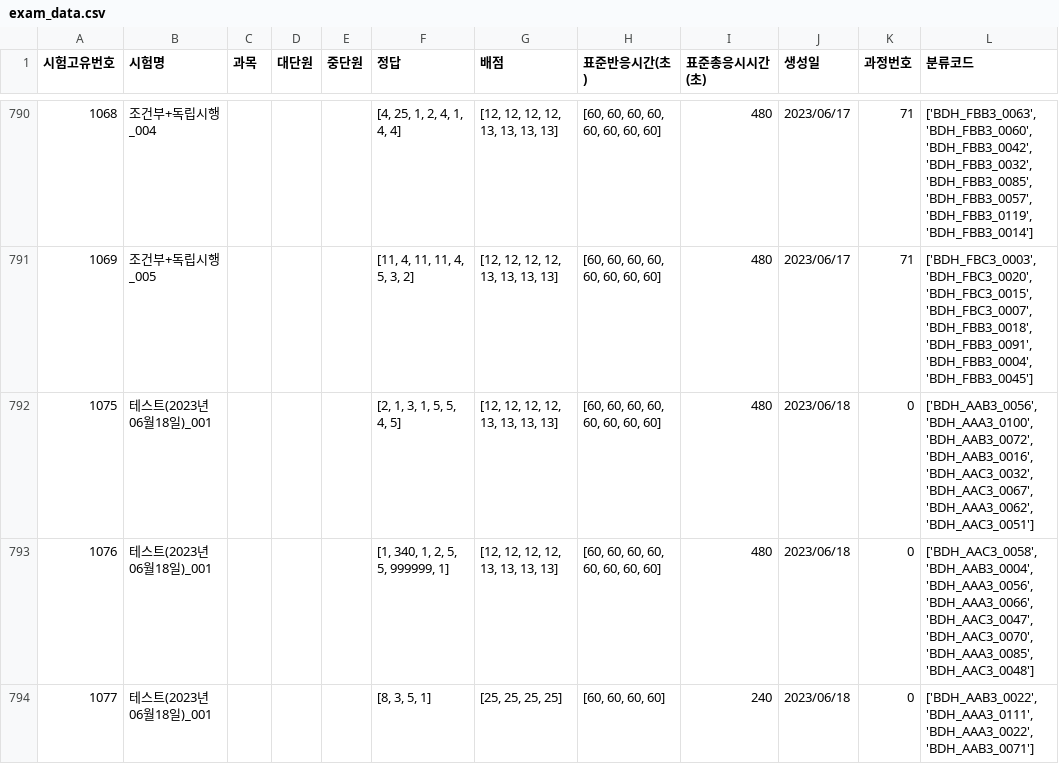
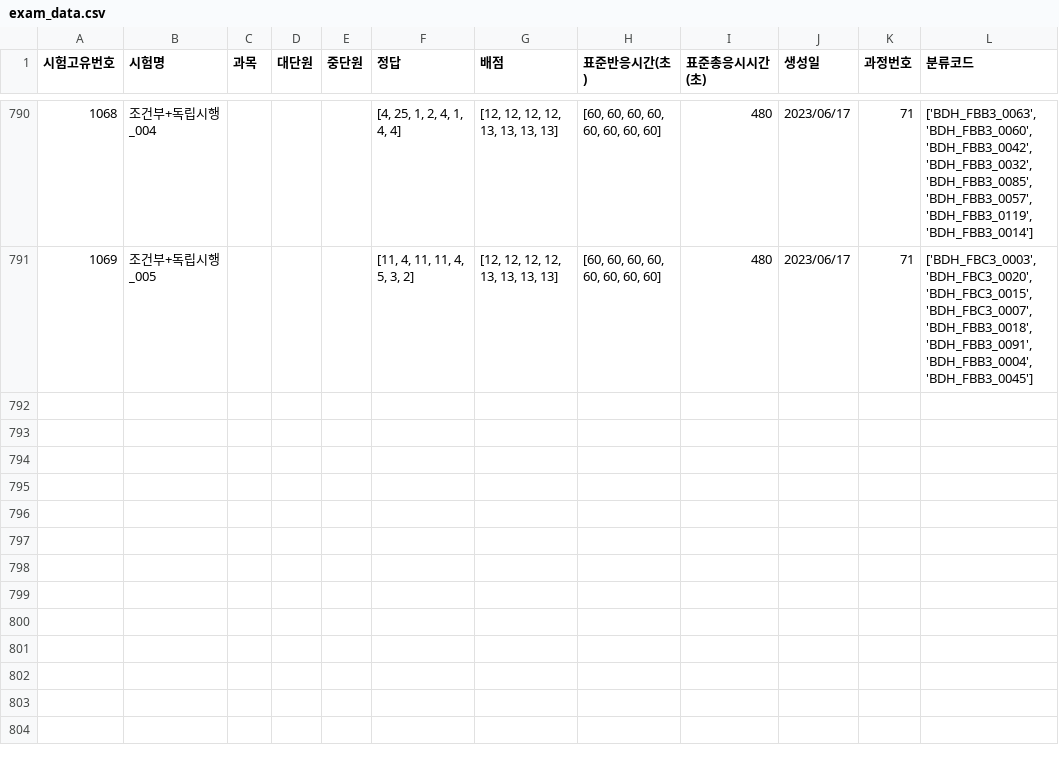
Before and after one commit to JulimPark/streamlit_second, a CSV file: exam_data.csv, drawn as a sheet; only a part is shown, gaps mark what is left out; the diff names each change by its address in the sheet, - before the commit and + after, or states it on an @@ line.

Commit message:
2023-6-18 13:53:54

```diff
--- a/exam_data.csv
+++ b/exam_data.csv
-row 792: 1075 | 테스트(2023년06월18일)_001 |  |  |  | [2, 1, 3, 1, 5, 5, 4, 5] | [12, 12, 12, 12, 13, 13, 13, 13] | [60, 60, 60, 60, 60, 60, 60, 60] | 480 | 2023/06/18 | 0 | ['BDH_AAB3_0056', 'BDH_AAA3_0100', 'BDH_AAB3_0072', 'BDH_AAB3_0016', 'BDH_AAC3_0032', 'BDH_AAC3_0067', 'BDH_AAA3_0062', 'BDH_AAC3_0051']
-row 793: 1076 | 테스트(2023년06월18일)_001 |  |  |  | [1, 340, 1, 2, 5, 5, 999999, 1] | [12, 12, 12, 12, 13, 13, 13, 13] | [60, 60, 60, 60, 60, 60, 60, 60] | 480 | 2023/06/18 | 0 | ['BDH_AAC3_0058', 'BDH_AAB3_0004', 'BDH_AAA3_0056', 'BDH_AAA3_0066', 'BDH_AAC3_0047', 'BDH_AAC3_0070', 'BDH_AAA3_0085', 'BDH_AAC3_0048']
-row 794: 1077 | 테스트(2023년06월18일)_001 |  |  |  | [8, 3, 5, 1] | [25, 25, 25, 25] | [60, 60, 60, 60] | 240 | 2023/06/18 | 0 | ['BDH_AAB3_0022', 'BDH_AAA3_0111', 'BDH_AAA3_0022', 'BDH_AAB3_0071']
```
